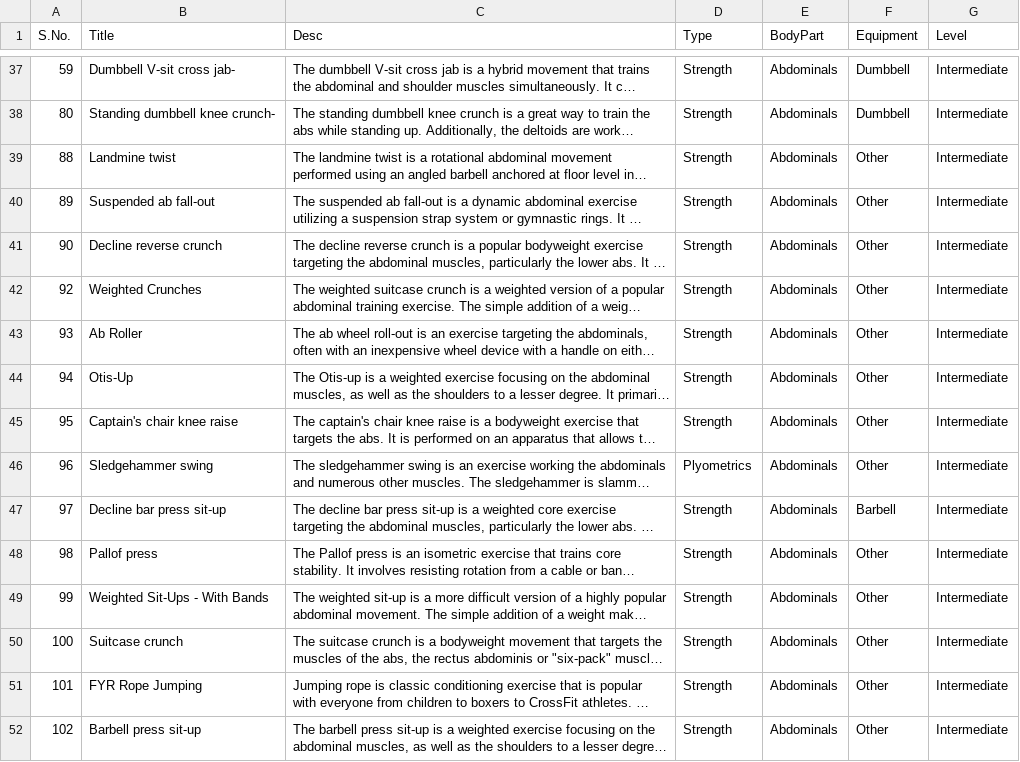
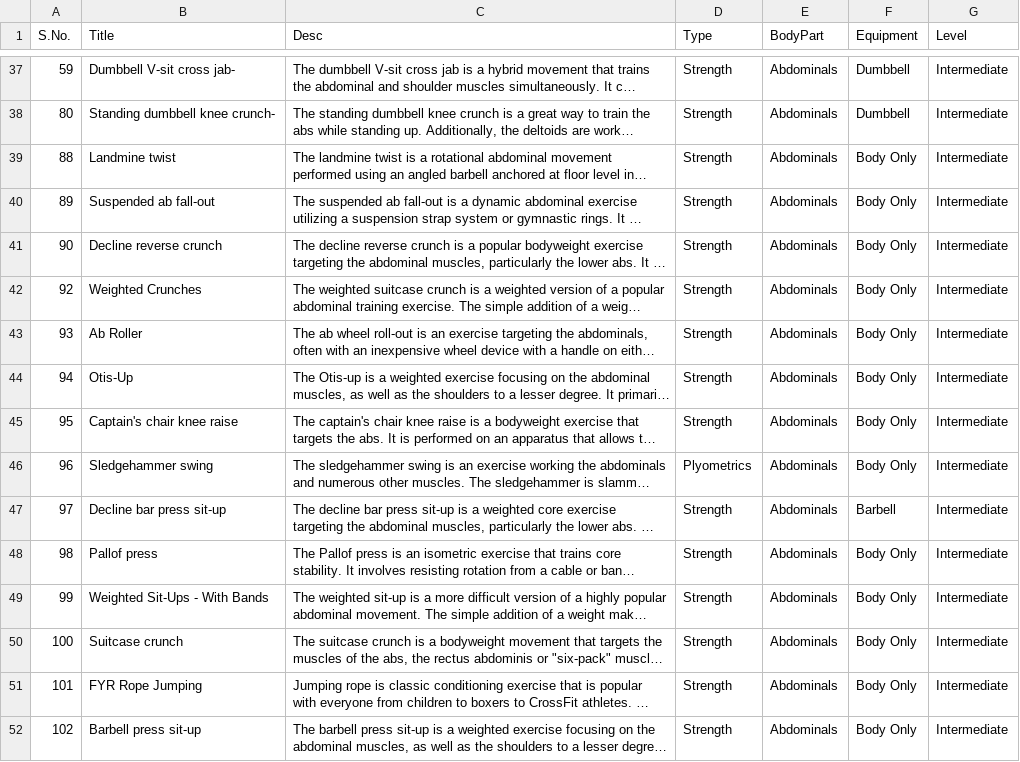
Before and after one commit to Yash-Phatak/Potencia, a CSV file: data/gym_data.csv, drawn as a sheet; only a part is shown, gaps mark what is left out; long unchanged cells end in …; the diff covers the shown part only; the diff names each change by its address in the sheet, - before the commit and + after, or states it on an @@ line.

```diff
--- a/data/gym_data.csv
+++ b/data/gym_data.csv
-F39:F46 (Equipment): Other
+F39:F46 (Equipment): Body Only
-F48:F52 (Equipment): Other
+F48:F52 (Equipment): Body Only
```
Also changed, not shown: 88 edited cells elsewhere in this file, 3 other files.
